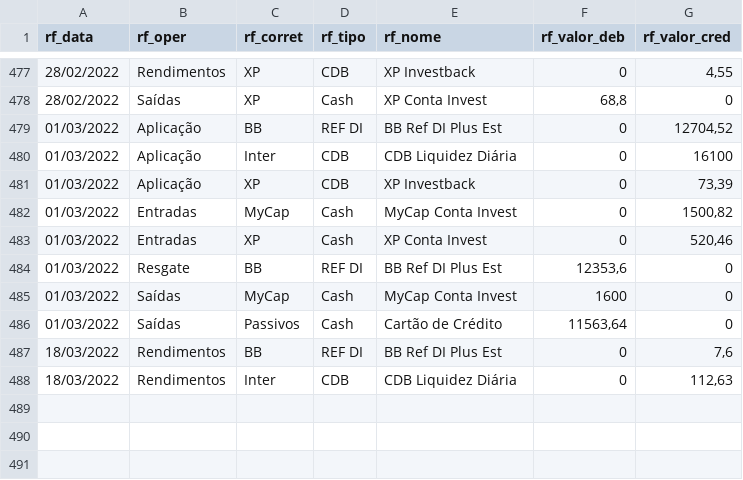
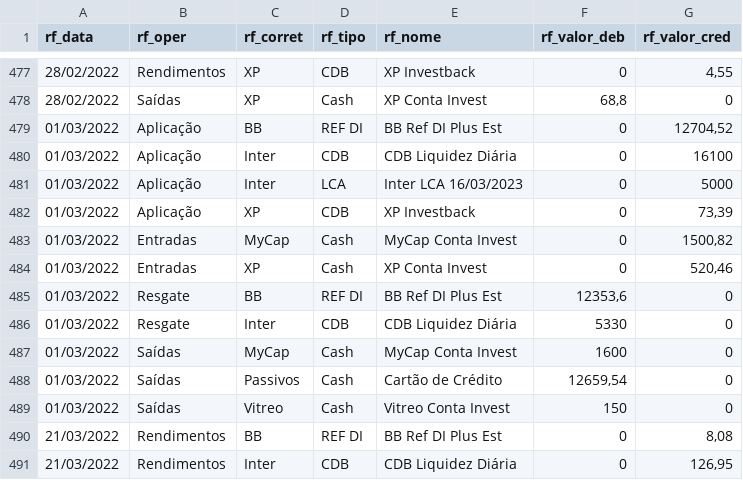
Before and after one commit to renatosts/sql_test, a CSV file: CSV/OperacaoRF.csv, drawn as a sheet; only a part is shown, gaps mark what is left out.

Commit message:
Processamento 21/03/2022

```diff
--- a/CSV/OperacaoRF.csv
+++ b/CSV/OperacaoRF.csv
@@ -480,2 +480,3 @@ rf_data;rf_oper;rf_corret;rf_tipo;rf_nome;rf_valor_deb;rf_valor_cred
 01/03/2022;Aplicação;Inter;CDB;CDB Liquidez Diária;0;16100
+01/03/2022;Aplicação;Inter;LCA;Inter LCA 16/03/2023;0;5000
 01/03/2022;Aplicação;XP;CDB;XP Investback;0;73,39
@@ -484,5 +485,7 @@ rf_data;rf_oper;rf_corret;rf_tipo;rf_nome;rf_valor_deb;rf_valor_cred
 01/03/2022;Resgate;BB;REF DI;BB Ref DI Plus Est;12353,6;0
+01/03/2022;Resgate;Inter;CDB;CDB Liquidez Diária;5330;0
 01/03/2022;Saídas;MyCap;Cash;MyCap Conta Invest;1600;0
-01/03/2022;Saídas;Passivos;Cash;Cartão de Crédito;11563,64;0
-18/03/2022;Rendimentos;BB;REF DI;BB Ref DI Plus Est;0;7,6
-18/03/2022;Rendimentos;Inter;CDB;CDB Liquidez Diária;0;112,63
+01/03/2022;Saídas;Passivos;Cash;Cartão de Crédito;12659,54;0
+01/03/2022;Saídas;Vitreo;Cash;Vitreo Conta Invest;150;0
+21/03/2022;Rendimentos;BB;REF DI;BB Ref DI Plus Est;0;8,08
+21/03/2022;Rendimentos;Inter;CDB;CDB Liquidez Diária;0;126,95
```
